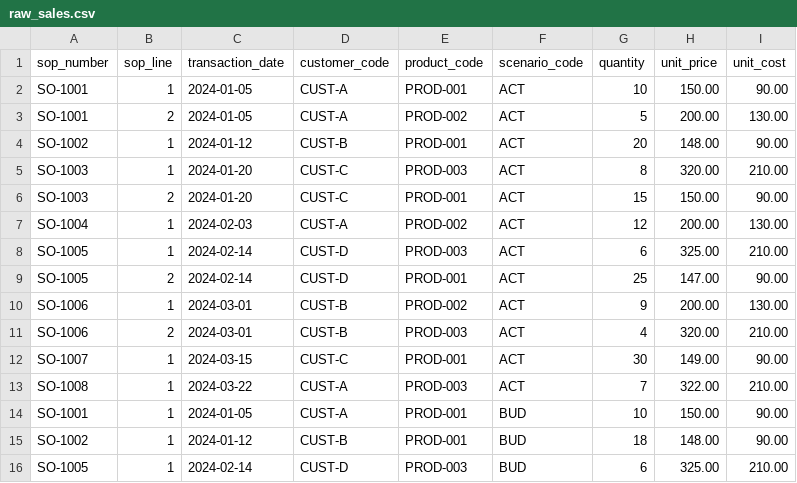
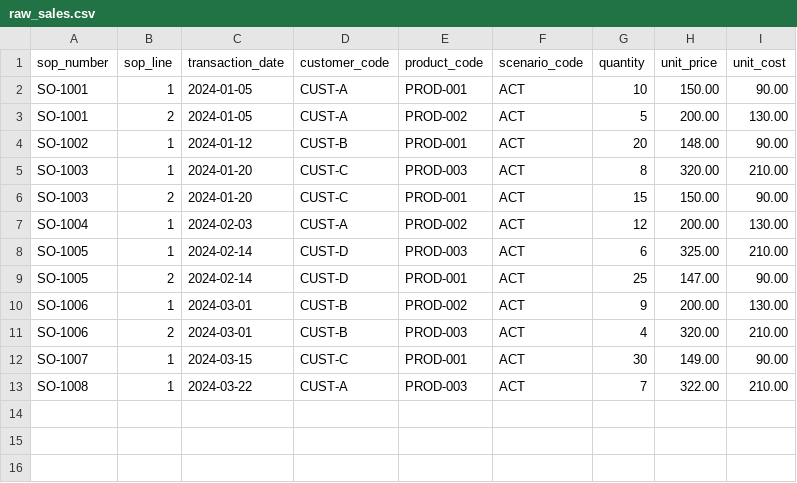
Before and after one commit to raceonc/dbt-sales-analytics, a CSV file: seeds/raw_sales.csv, drawn as a sheet; the diff names each change by its address in the sheet, - before the commit and + after, or states it on an @@ line.

Commit message:
refactor: split budget out into its own fact table and model for cleaner segmentation, documented staging measures

```diff
--- a/seeds/raw_sales.csv
+++ b/seeds/raw_sales.csv
-row 14: SO-1001 | 1 | 2024-01-05 | CUST-A | PROD-001 | BUD | 10 | 150.00 | 90.00
-row 15: SO-1002 | 1 | 2024-01-12 | CUST-B | PROD-001 | BUD | 18 | 148.00 | 90.00
-row 16: SO-1005 | 1 | 2024-02-14 | CUST-D | PROD-003 | BUD | 6 | 325.00 | 210.00
```
Also changed, not shown: 4 other files.
